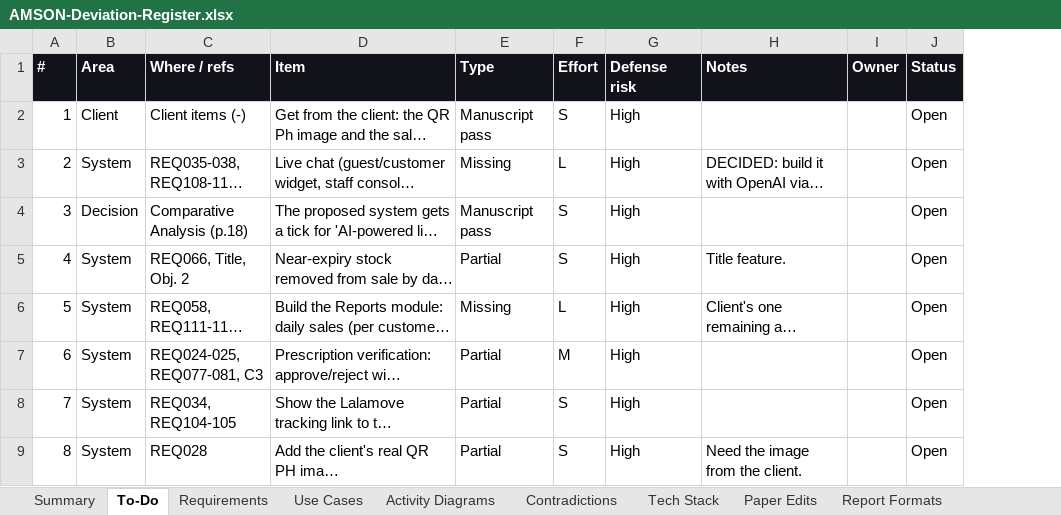
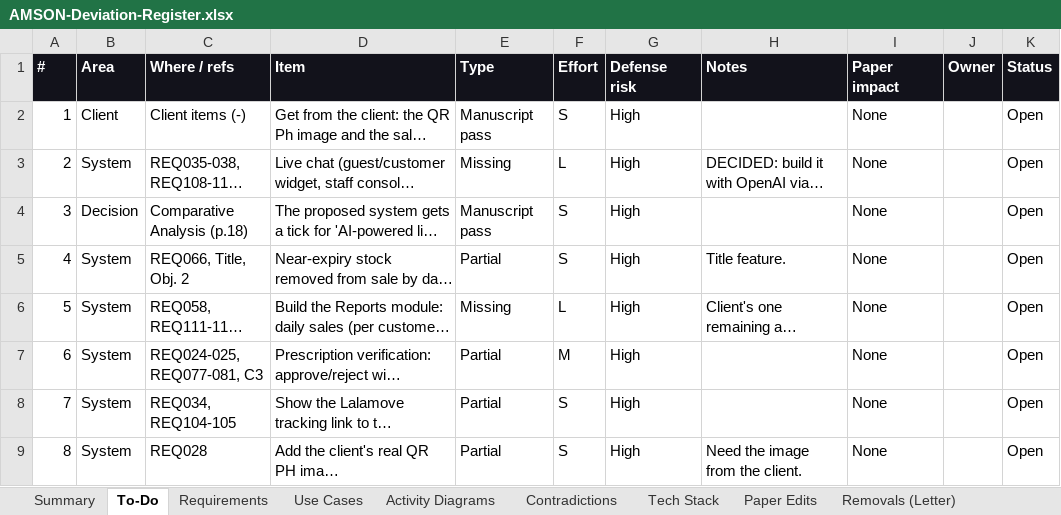
Before and after one commit to phobiaax/Amson, an Excel workbook: docs/AMSON-Deviation-Register.xlsx, sheet To-Do, drawn as a sheet; only a part is shown; long unchanged cells end in …; values as stored, in another font and other column widths than the file's, no borders; conditional formats not drawn; the diff names each change by its address in the sheet, - before the commit and + after, or states it on an @@ line.

```diff
--- a/docs/AMSON-Deviation-Register.xlsx (sheet To-Do)
+++ b/docs/AMSON-Deviation-Register.xlsx (sheet To-Do)
+sheet tab: Removals (Letter)
+column I (Paper impact), rows 2-9: all None
```
Also changed, not shown: sheet Summary.
